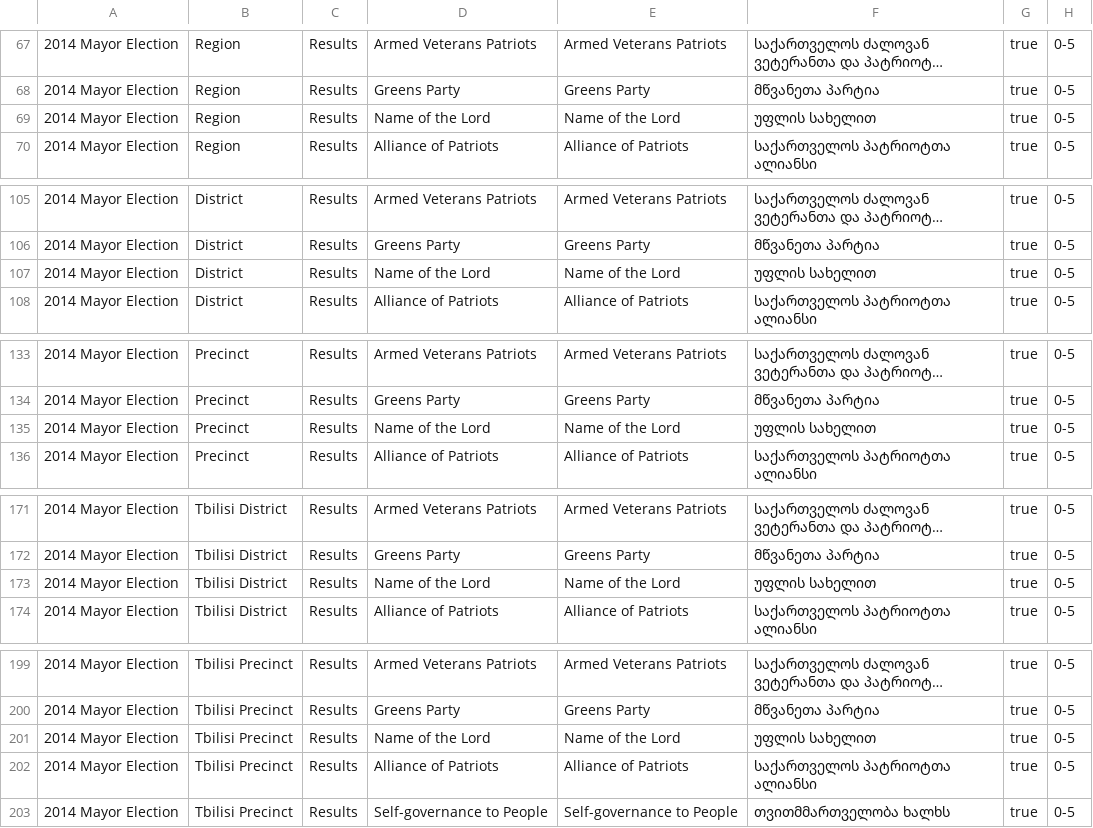
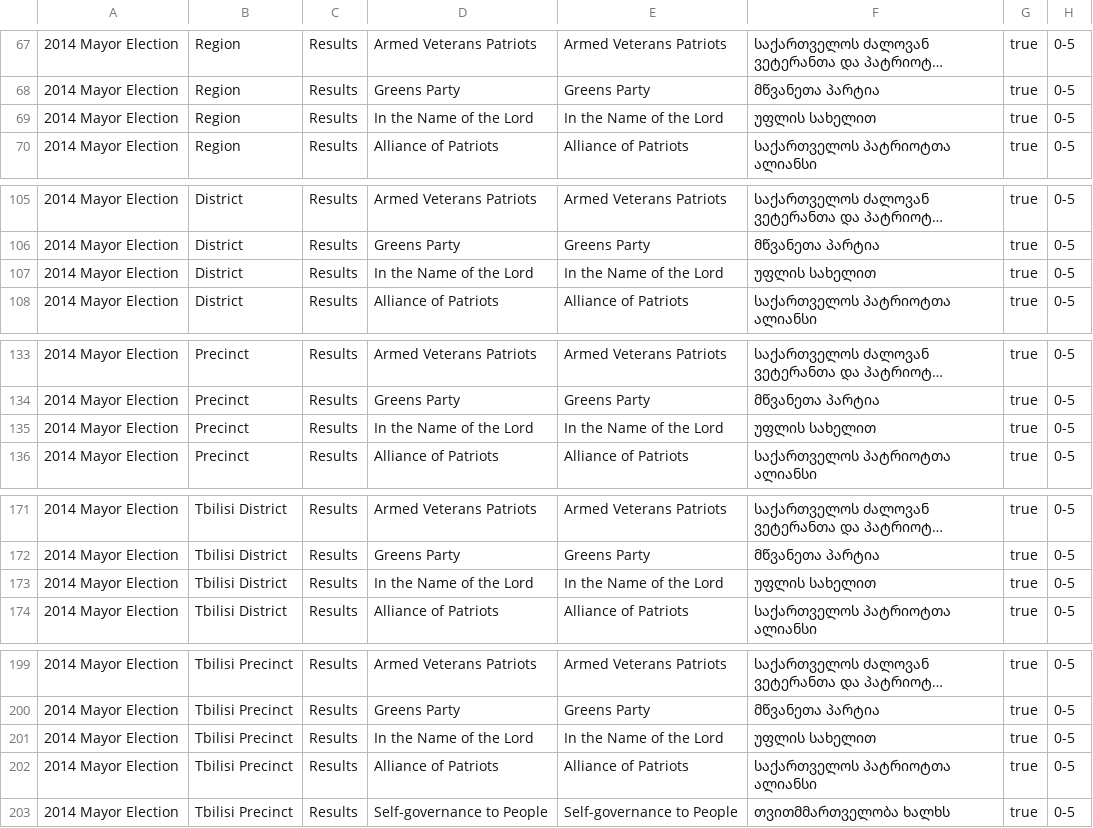
Before and after one commit to ForSetGeorgia/Georgian-Election-Data, a CSV file: db/load data/2014/Indicator_Names_Scales_for_2014_Mayor.csv, drawn as a sheet; only a part is shown, gaps mark what is left out; long unchanged cells end in …; the diff covers the shown part only; the diff names each change by its address in the sheet, - before the commit and + after, or states it on an @@ line.

Commit message:
fix ind name in ind csv, fix report date

```diff
--- a/db/load data/2014/Indicator_Names_Scales_for_2014_Mayor.csv
+++ b/db/load data/2014/Indicator_Names_Scales_for_2014_Mayor.csv
-D69: Name of the Lord
+D69: In the Name of the Lord
-E69: Name of the Lord
+E69: In the Name of the Lord
-D107: Name of the Lord
+D107: In the Name of the Lord
-E107: Name of the Lord
+E107: In the Name of the Lord
-D135: Name of the Lord
+D135: In the Name of the Lord
-E135: Name of the Lord
+E135: In the Name of the Lord
-D173: Name of the Lord
+D173: In the Name of the Lord
-E173: Name of the Lord
+E173: In the Name of the Lord
-D201: Name of the Lord
+D201: In the Name of the Lord
-E201: Name of the Lord
+E201: In the Name of the Lord
```
Also changed, not shown: 1 edited cell elsewhere in this file, db/load data/2014/Indicator_Names_Scales_for_2014_Local_Election_-_Majoritarian.csv, 6 other files.
